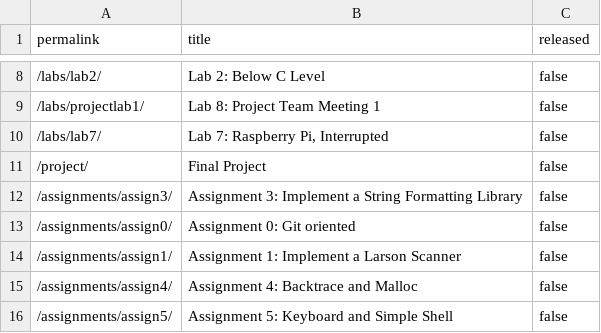
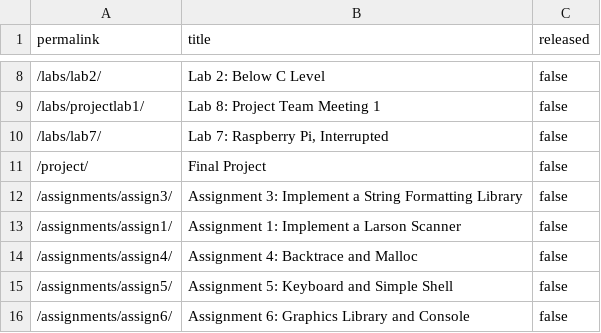
Before and after one commit to stevenstmai/cs107e.github.io, a CSV file: _data/unreleased.csv, drawn as a sheet; only a part is shown, gaps mark what is left out; the shorter side is filled out with more unchanged rows.

Commit message:
Merge pull request #367 from cs107e/assign0_edits commit c7b38918ed2a91f34353e13ad118e4a74ce55453 Author: mapauhernandez <63224977+mapauhernandez@users.noreply.github.com> Date:   Thu Jan 6 08:20:16 2022 +0100
    Merge pull request #367 from cs107e/assign0_edits

    Release assign0

```diff
--- a/_data/unreleased.csv
+++ b/_data/unreleased.csv
@@ -12,3 +12,2 @@ permalink,title,released
 "/assignments/assign3/","Assignment 3: Implement a String Formatting Library",false
-"/assignments/assign0/","Assignment 0: Git oriented",false
 "/assignments/assign1/","Assignment 1: Implement a Larson Scanner",false
```
Also changed, not shown: 6 other files.
